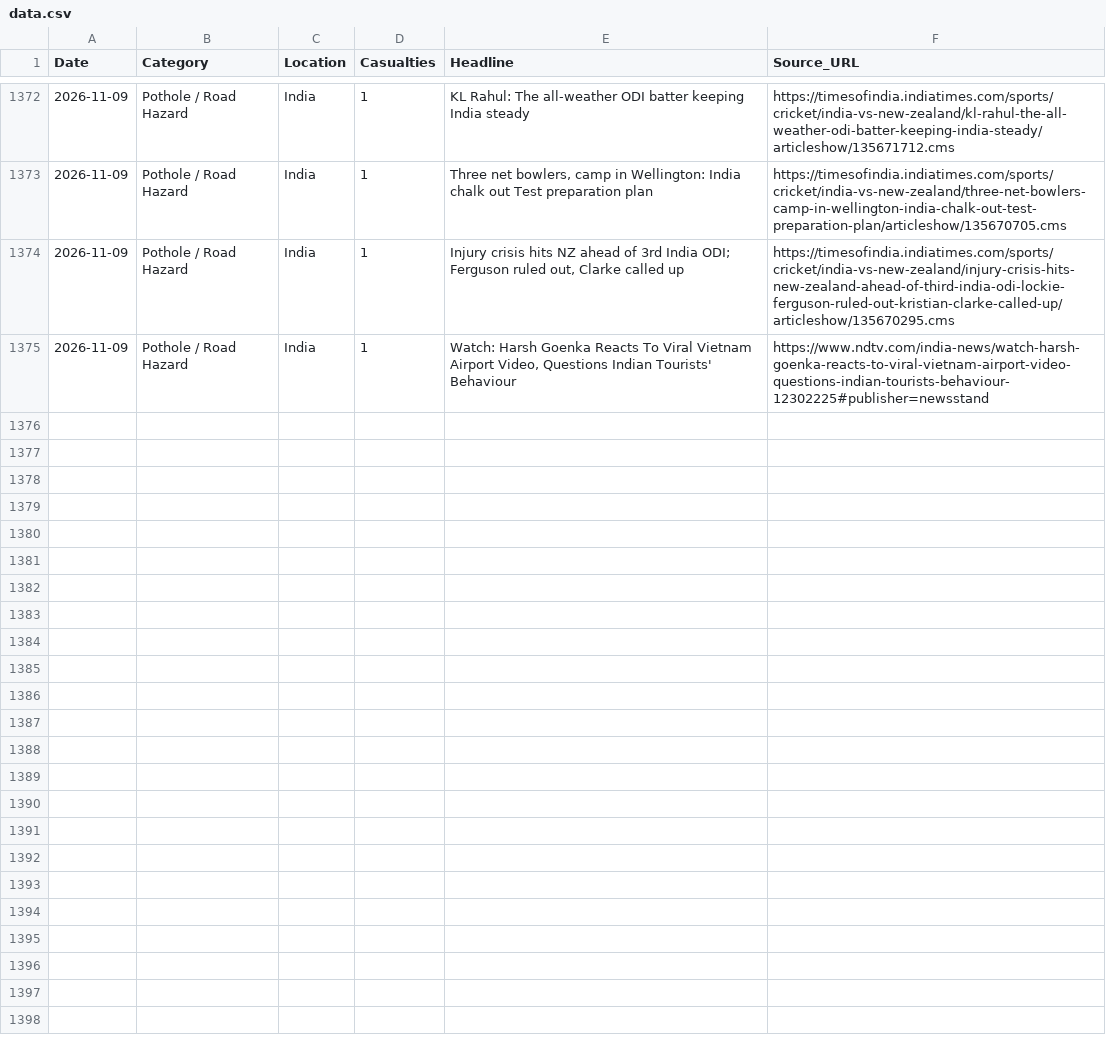
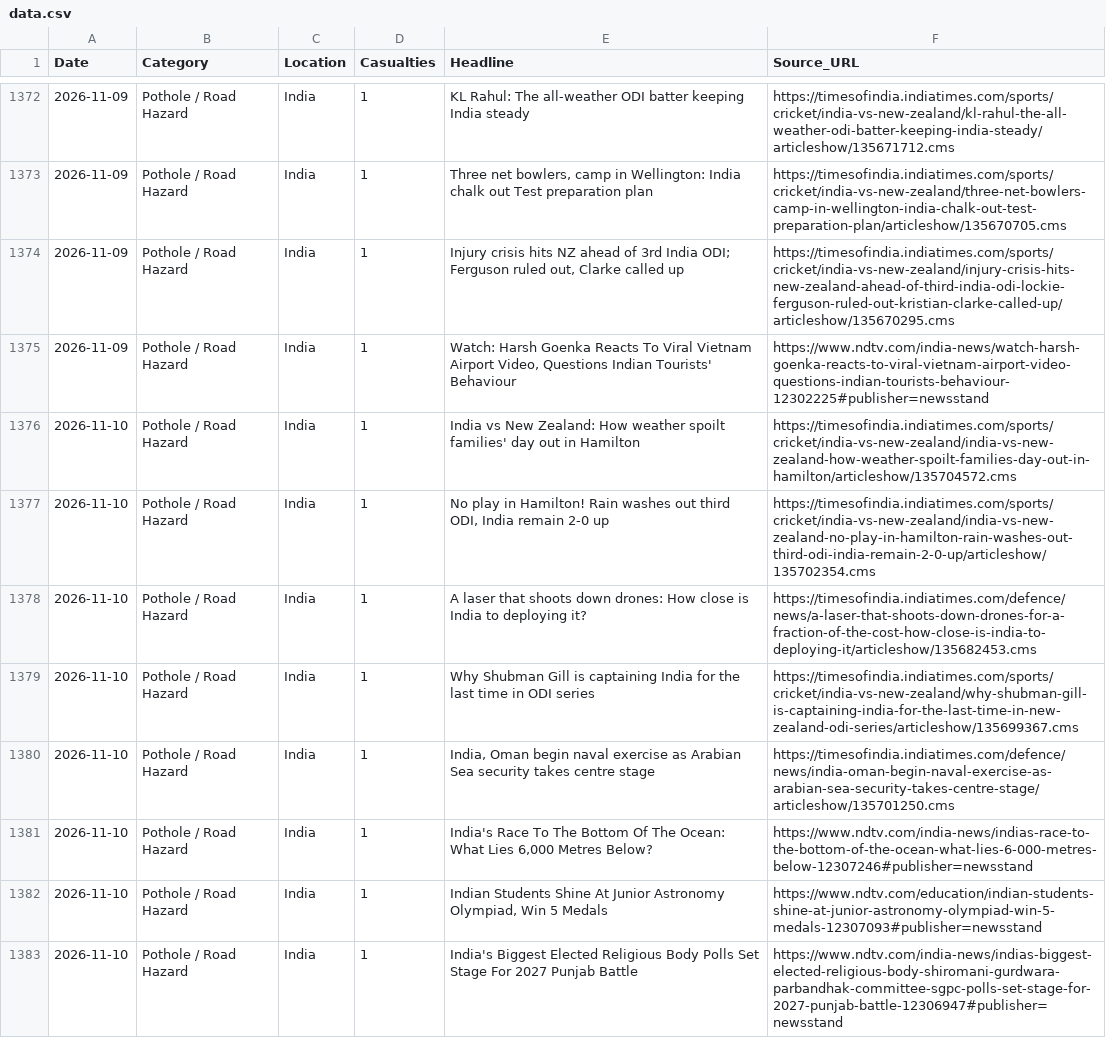
Before and after one commit to SonuK29/accountability-tracker., a CSV file: data.csv, drawn as a sheet; only a part is shown, gaps mark what is left out; the diff names each change by its address in the sheet, - before the commit and + after, or states it on an @@ line.

```diff
--- a/data.csv
+++ b/data.csv
+row 1376: 2026-11-10 | Pothole / Road Hazard | India | 1 | India vs New Zealand: How weather spoilt families' day out in Hamilton | https://timesofindia.indiatimes.com/sports/cricket/india-vs-new-zealand/india-vs-new-zealand-how-weather-spoilt-families-day-out-in-hamilton/articleshow/135704572.cms
+row 1377: 2026-11-10 | Pothole / Road Hazard | India | 1 | No play in Hamilton! Rain washes out third ODI, India remain 2-0 up | https://timesofindia.indiatimes.com/sports/cricket/india-vs-new-zealand/india-vs-new-zealand-no-play-in-hamilton-rain-washes-out-third-odi-india-remain-2-0-up/articleshow/135702354.cms
+row 1378: 2026-11-10 | Pothole / Road Hazard | India | 1 | A laser that shoots down drones: How close is India to deploying it? | https://timesofindia.indiatimes.com/defence/news/a-laser-that-shoots-down-drones-for-a-fraction-of-the-cost-how-close-is-india-to-deploying-it/articleshow/135682453.cms
+row 1379: 2026-11-10 | Pothole / Road Hazard | India | 1 | Why Shubman Gill is captaining India for the last time in ODI series | https://timesofindia.indiatimes.com/sports/cricket/india-vs-new-zealand/why-shubman-gill-is-captaining-india-for-the-last-time-in-new-zealand-odi-series/articleshow/135699367.cms
+row 1380: 2026-11-10 | Pothole / Road Hazard | India | 1 | India, Oman begin naval exercise as Arabian Sea security takes centre stage | https://timesofindia.indiatimes.com/defence/news/india-oman-begin-naval-exercise-as-arabian-sea-security-takes-centre-stage/articleshow/135701250.cms
+row 1381: 2026-11-10 | Pothole / Road Hazard | India | 1 | India's Race To The Bottom Of The Ocean: What Lies 6,000 Metres Below? | https://www.ndtv.com/india-news/indias-race-to-the-bottom-of-the-ocean-what-lies-6-000-metres-below-12307246#publisher=newsstand
+row 1382: 2026-11-10 | Pothole / Road Hazard | India | 1 | Indian Students Shine At Junior Astronomy Olympiad, Win 5 Medals | https://www.ndtv.com/education/indian-students-shine-at-junior-astronomy-olympiad-win-5-medals-12307093#publisher=newsstand
+row 1383: 2026-11-10 | Pothole / Road Hazard | India | 1 | India's Biggest Elected Religious Body Polls Set Stage For 2027 Punjab Battle | https://www.ndtv.com/india-news/indias-biggest-elected-religious-body-shiromani-gurdwara-parbandhak-committee-sgpc-polls-set-stage-for-2027-punjab-battle-12306947#publisher=newsstand
```
